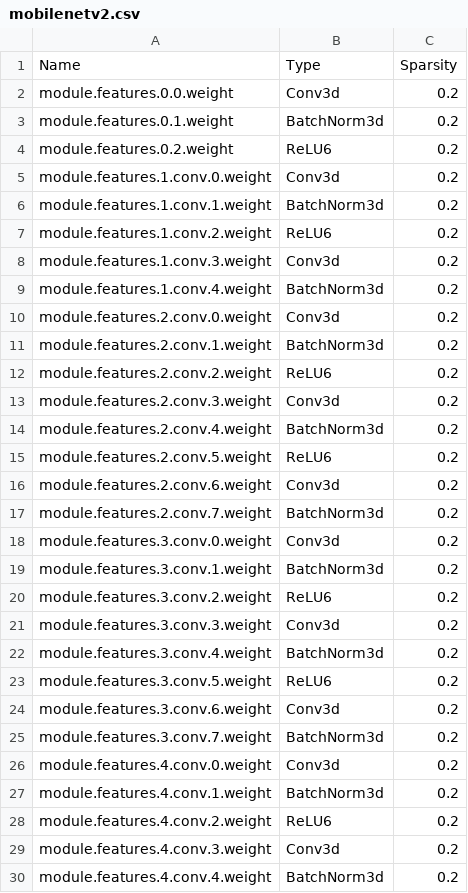
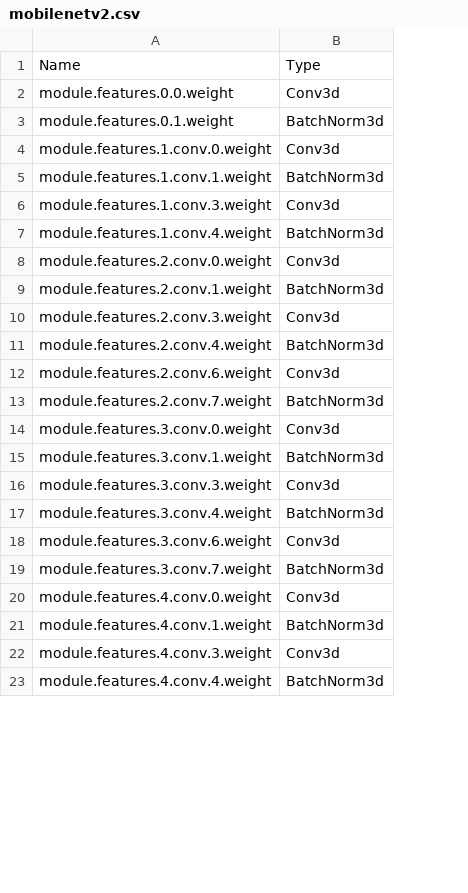
Before and after one commit to elliottloveridge/compressed-video-classification, a CSV file: compressed-3d-cnn/model_summary/mobilenetv2.csv, drawn as a sheet; only a part is shown; removed rows and columns are numbered as before the commit, all else as after; the diff covers the shown part only; the diff names each change by its address in the sheet, - before the commit and + after, or states it on an @@ line.

```diff
--- a/compressed-3d-cnn/model_summary/mobilenetv2.csv
+++ b/compressed-3d-cnn/model_summary/mobilenetv2.csv
-column C, rows 1-3: Sparsity | 0.2 | 0.2; rows 5-6: 0.2 | 0.2; rows 8-11: all 0.2; rows 13-14: 0.2 | 0.2; rows 16-19: all 0.2; rows 21-22: 0.2 | 0.2; rows 24-27: all 0.2; rows 29-30: 0.2 | 0.2
-row 4: module.features.0.2.weight | ReLU6 | 0.2
-row 7: module.features.1.conv.2.weight | ReLU6 | 0.2
-row 12: module.features.2.conv.2.weight | ReLU6 | 0.2
-row 15: module.features.2.conv.5.weight | ReLU6 | 0.2
-row 20: module.features.3.conv.2.weight | ReLU6 | 0.2
-row 23: module.features.3.conv.5.weight | ReLU6 | 0.2
-row 28: module.features.4.conv.2.weight | ReLU6 | 0.2
```
Also changed, not shown: 29 removed rows elsewhere in this file.
